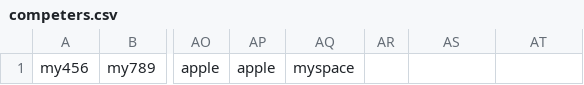
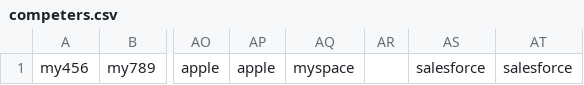
Before and after one commit to kmad1729/oneFeed, a CSV file: oneFeed/competers.csv, drawn as a sheet; only a part is shown, gaps mark what is left out; the diff names each change by its address in the sheet, - before the commit and + after, or states it on an @@ line.

```diff
--- a/oneFeed/competers.csv
+++ b/oneFeed/competers.csv
-AS1: (empty)
+AS1: salesforce
-AT1: (empty)
+AT1: salesforce
```
Also changed, not shown: 2 other files.
